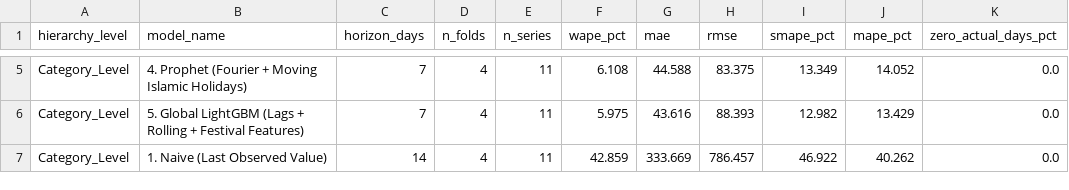
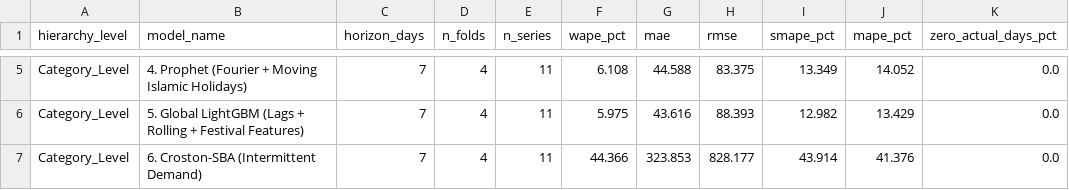
Before and after one commit to SairaF-Dev/Netixsol, a CSV file: Week11/ShopKaro/reports/day3_forecasting_backtest_comparison.csv, drawn as a sheet; only a part is shown, gaps mark what is left out; the shorter side is filled out with more unchanged rows; the diff covers the shown part only; the diff names each change by its address in the sheet, - before the commit and + after, or states it on an @@ line.

```diff
--- a/Week11/ShopKaro/reports/day3_forecasting_backtest_comparison.csv
+++ b/Week11/ShopKaro/reports/day3_forecasting_backtest_comparison.csv
+row 7: Category_Level | 6. Croston-SBA (Intermittent Demand) | 7 | 4 | 11 | 44.366 | 323.853 | 828.177 | 43.914 | 41.376 | 0.0
```
Also changed, not shown: 17 added rows elsewhere in this file, Week11/ShopKaro/reports/day3_forecast_accuracy_breakdown.csv, 7 other files.
